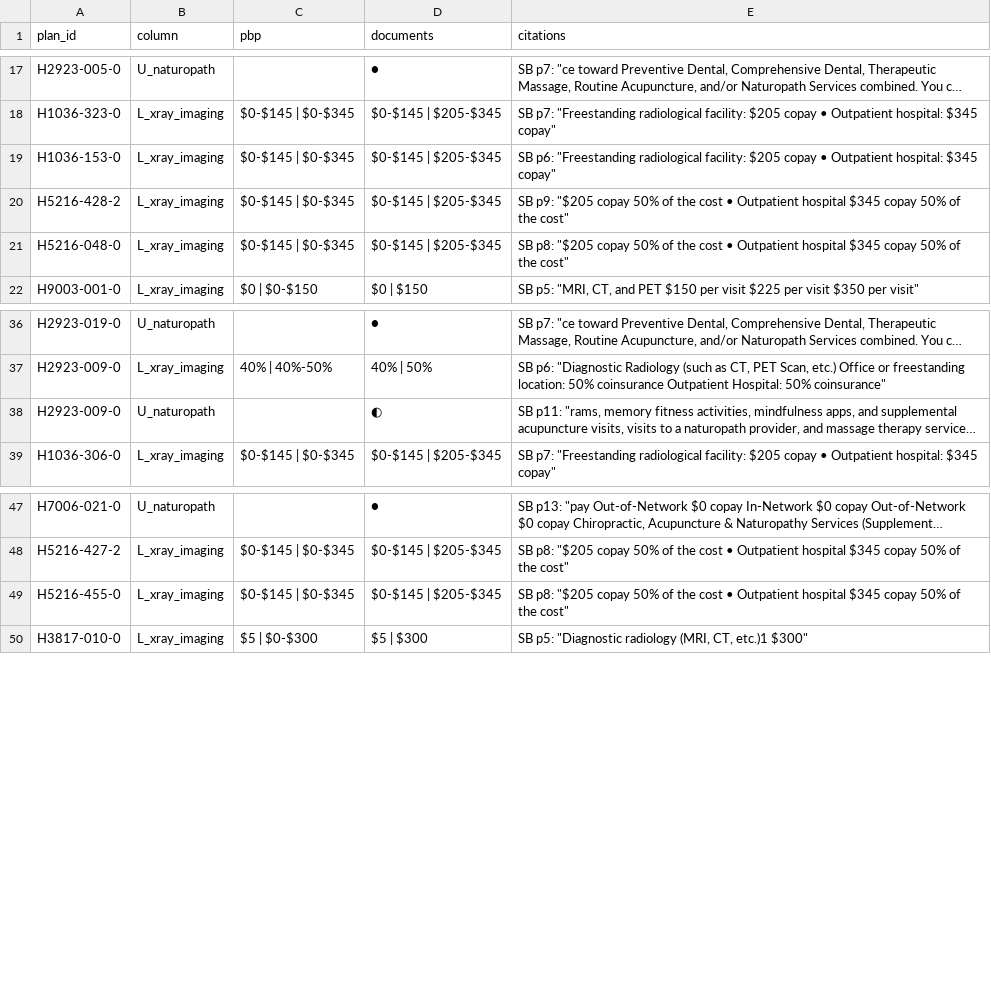
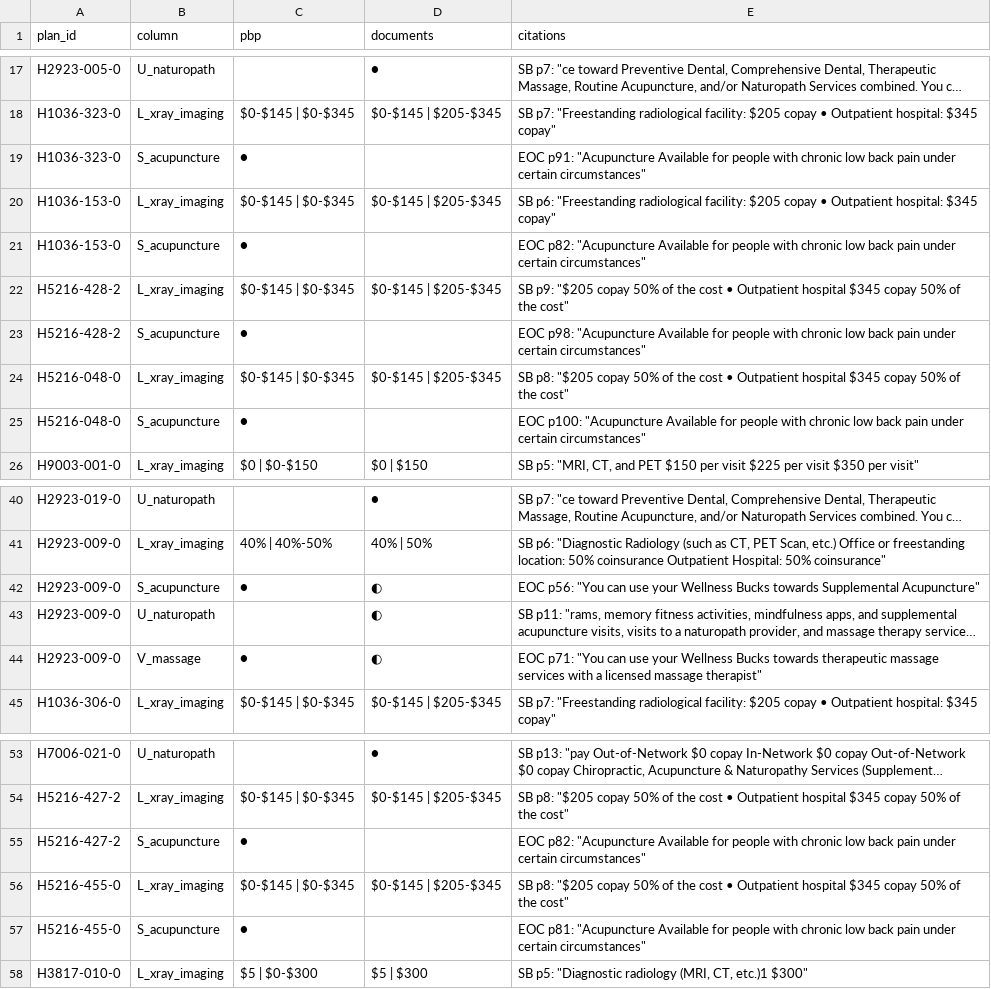
Before and after one commit to rosenhouse-bot-sandbox/shiba-data, a CSV file: repro/data/pbp_vs_documents.csv, drawn as a sheet; only a part is shown, gaps mark what is left out; long unchanged cells end in …; the diff names each change by its address in the sheet, - before the commit and + after, or states it on an @@ line.

```diff
--- a/repro/data/pbp_vs_documents.csv
+++ b/repro/data/pbp_vs_documents.csv
+row 19: H1036-323-0 | S_acupuncture | ● |  | EOC p91: "Acupuncture Available for people with chronic low back pain under certain circumstances"
+row 21: H1036-153-0 | S_acupuncture | ● |  | EOC p82: "Acupuncture Available for people with chronic low back pain under certain circumstances"
+row 23: H5216-428-2 | S_acupuncture | ● |  | EOC p98: "Acupuncture Available for people with chronic low back pain under certain circumstances"
+row 25: H5216-048-0 | S_acupuncture | ● |  | EOC p100: "Acupuncture Available for people with chronic low back pain under certain circumstances"
+row 42: H2923-009-0 | S_acupuncture | ● | ◐ | EOC p56: "You can use your Wellness Bucks towards Supplemental Acupuncture"
+row 44: H2923-009-0 | V_massage | ● | ◐ | EOC p71: "You can use your Wellness Bucks towards therapeutic massage services with a licensed massage therapist"
+row 55: H5216-427-2 | S_acupuncture | ● |  | EOC p82: "Acupuncture Available for people with chronic low back pain under certain circumstances"
+row 57: H5216-455-0 | S_acupuncture | ● |  | EOC p81: "Acupuncture Available for people with chronic low back pain under certain circumstances"
```
Also changed, not shown: repro/data/dvha.csv, repro/data/eoc_citations.csv, 13 other files.
